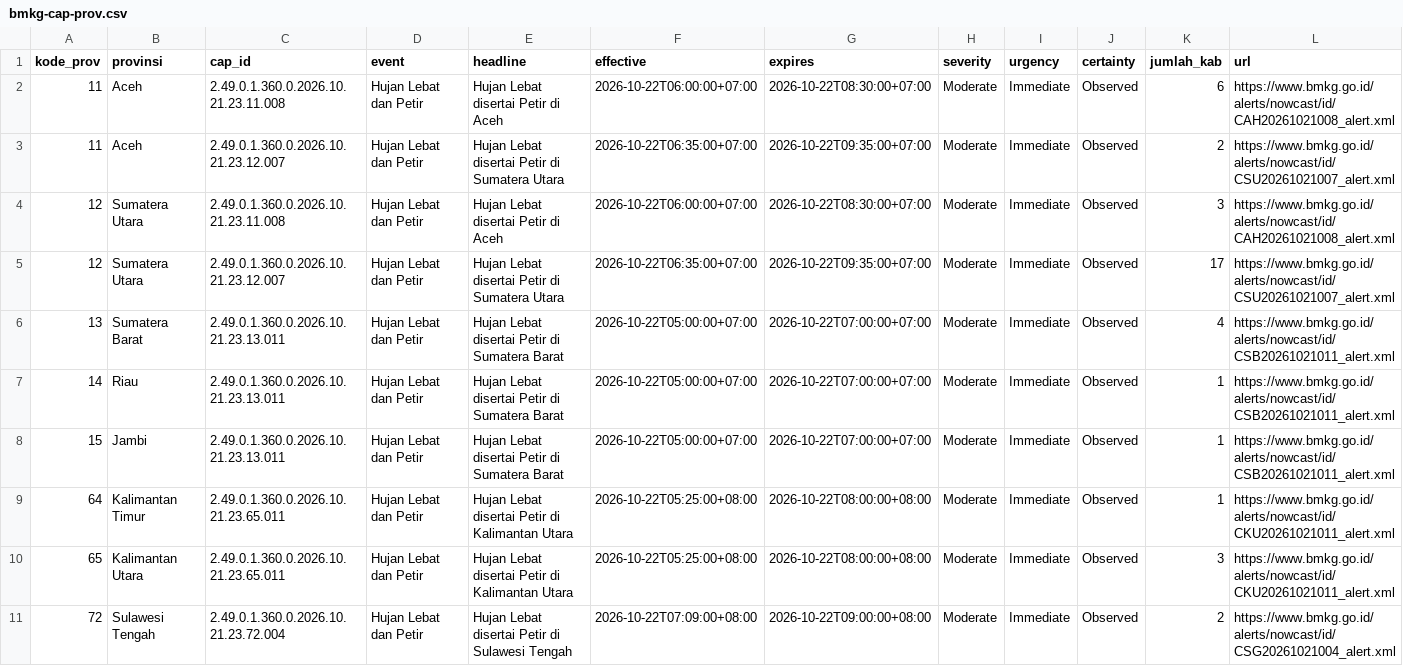
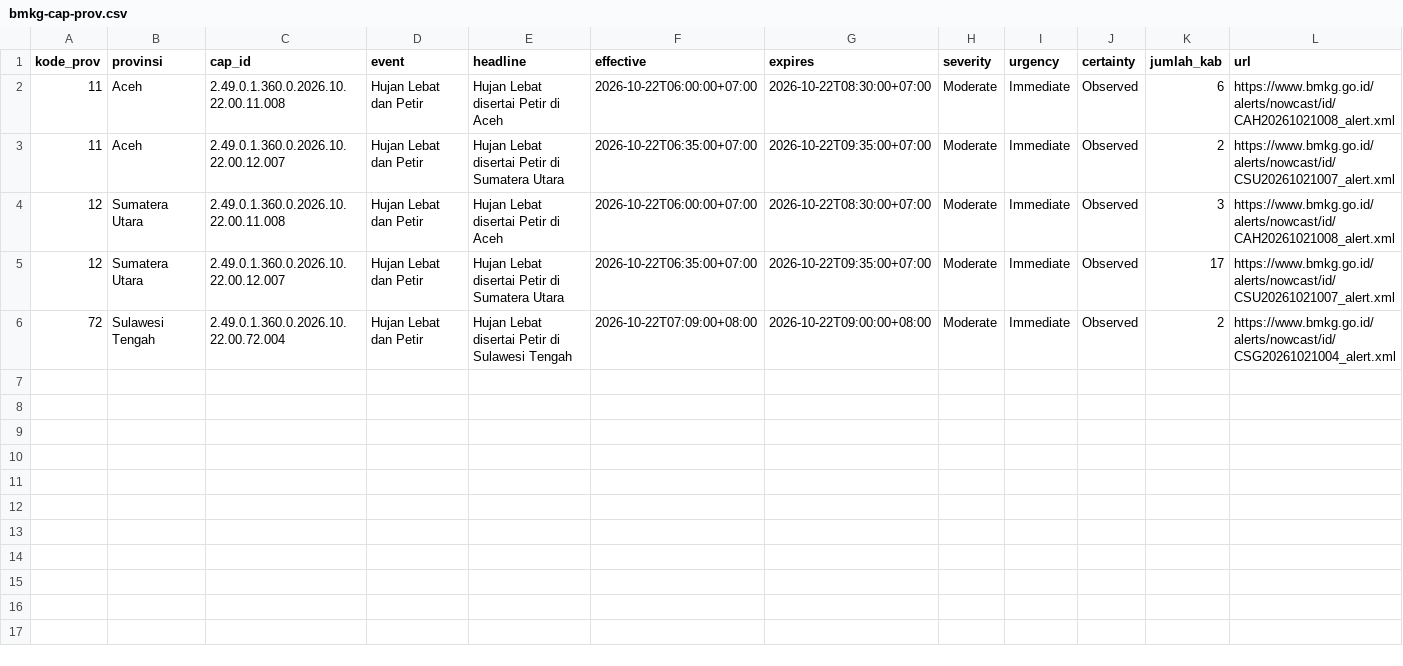
Before and after one commit to pantau-bencana/karhutla-dashboard, a CSV file: data/live/bmkg-cap-prov.csv, drawn as a sheet.

```diff
--- a/data/live/bmkg-cap-prov.csv
+++ b/data/live/bmkg-cap-prov.csv
@@ -1,11 +1,6 @@
 kode_prov,provinsi,cap_id,event,headline,effective,expires,severity,urgency,certainty,jumlah_kab,url
-11,Aceh,2.49.0.1.360.0.2026.10.21.23.11.008,Hujan Lebat dan Petir,Hujan Lebat disertai Petir di Aceh,2026-10-22T06:00:00+07:00,2026-10-22T08:30:00+07:00,Moderate,Immediate,Observed,6,https://www.bmkg.go.id/alerts/nowcast/id/CAH20261021008_alert.xml
-11,Aceh,2.49.0.1.360.0.2026.10.21.23.12.007,Hujan Lebat dan Petir,Hujan Lebat disertai Petir di Sumatera Utara,2026-10-22T06:35:00+07:00,2026-10-22T09:35:00+07:00,Moderate,Immediate,Observed,2,https://www.bmkg.go.id/alerts/nowcast/id/CSU20261021007_alert.xml
-12,Sumatera Utara,2.49.0.1.360.0.2026.10.21.23.11.008,Hujan Lebat dan Petir,Hujan Lebat disertai Petir di Aceh,2026-10-22T06:00:00+07:00,2026-10-22T08:30:00+07:00,Moderate,Immediate,Observed,3,https://www.bmkg.go.id/alerts/nowcast/id/CAH20261021008_alert.xml
-12,Sumatera Utara,2.49.0.1.360.0.2026.10.21.23.12.007,Hujan Lebat dan Petir,Hujan Lebat disertai Petir di Sumatera Utara,2026-10-22T06:35:00+07:00,2026-10-22T09:35:00+07:00,Moderate,Immediate,Observed,17,https://www.bmkg.go.id/alerts/nowcast/id/CSU20261021007_alert.xml
-13,Sumatera Barat,2.49.0.1.360.0.2026.10.21.23.13.011,Hujan Lebat dan Petir,Hujan Lebat disertai Petir di Sumatera Barat,2026-10-22T05:00:00+07:00,2026-10-22T07:00:00+07:00,Moderate,Immediate,Observed,4,https://www.bmkg.go.id/alerts/nowcast/id/CSB20261021011_alert.xml
-14,Riau,2.49.0.1.360.0.2026.10.21.23.13.011,Hujan Lebat dan Petir,Hujan Lebat disertai Petir di Sumatera Barat,2026-10-22T05:00:00+07:00,2026-10-22T07:00:00+07:00,Moderate,Immediate,Observed,1,https://www.bmkg.go.id/alerts/nowcast/id/CSB20261021011_alert.xml
-15,Jambi,2.49.0.1.360.0.2026.10.21.23.13.011,Hujan Lebat dan Petir,Hujan Lebat disertai Petir di Sumatera Barat,2026-10-22T05:00:00+07:00,2026-10-22T07:00:00+07:00,Moderate,Immediate,Observed,1,https://www.bmkg.go.id/alerts/nowcast/id/CSB20261021011_alert.xml
-64,Kalimantan Timur,2.49.0.1.360.0.2026.10.21.23.65.011,Hujan Lebat dan Petir,Hujan Lebat disertai Petir di Kalimantan Utara,2026-10-22T05:25:00+08:00,2026-10-22T08:00:00+08:00,Moderate,Immediate,Observed,1,https://www.bmkg.go.id/alerts/nowcast/id/CKU20261021011_alert.xml
-65,Kalimantan Utara,2.49.0.1.360.0.2026.10.21.23.65.011,Hujan Lebat dan Petir,Hujan Lebat disertai Petir di Kalimantan Utara,2026-10-22T05:25:00+08:00,2026-10-22T08:00:00+08:00,Moderate,Immediate,Observed,3,https://www.bmkg.go.id/alerts/nowcast/id/CKU20261021011_alert.xml
-72,Sulawesi Tengah,2.49.0.1.360.0.2026.10.21.23.72.004,Hujan Lebat dan Petir,Hujan Lebat disertai Petir di Sulawesi Tengah,2026-10-22T07:09:00+08:00,2026-10-22T09:00:00+08:00,Moderate,Immediate,Observed,2,https://www.bmkg.go.id/alerts/nowcast/id/CSG20261021004_alert.xml
+11,Aceh,2.49.0.1.360.0.2026.10.22.00.11.008,Hujan Lebat dan Petir,Hujan Lebat disertai Petir di Aceh,2026-10-22T06:00:00+07:00,2026-10-22T08:30:00+07:00,Moderate,Immediate,Observed,6,https://www.bmkg.go.id/alerts/nowcast/id/CAH20261021008_alert.xml
+11,Aceh,2.49.0.1.360.0.2026.10.22.00.12.007,Hujan Lebat dan Petir,Hujan Lebat disertai Petir di Sumatera Utara,2026-10-22T06:35:00+07:00,2026-10-22T09:35:00+07:00,Moderate,Immediate,Observed,2,https://www.bmkg.go.id/alerts/nowcast/id/CSU20261021007_alert.xml
+12,Sumatera Utara,2.49.0.1.360.0.2026.10.22.00.11.008,Hujan Lebat dan Petir,Hujan Lebat disertai Petir di Aceh,2026-10-22T06:00:00+07:00,2026-10-22T08:30:00+07:00,Moderate,Immediate,Observed,3,https://www.bmkg.go.id/alerts/nowcast/id/CAH20261021008_alert.xml
+12,Sumatera Utara,2.49.0.1.360.0.2026.10.22.00.12.007,Hujan Lebat dan Petir,Hujan Lebat disertai Petir di Sumatera Utara,2026-10-22T06:35:00+07:00,2026-10-22T09:35:00+07:00,Moderate,Immediate,Observed,17,https://www.bmkg.go.id/alerts/nowcast/id/CSU20261021007_alert.xml
+72,Sulawesi Tengah,2.49.0.1.360.0.2026.10.22.00.72.004,Hujan Lebat dan Petir,Hujan Lebat disertai Petir di Sulawesi Tengah,2026-10-22T07:09:00+08:00,2026-10-22T09:00:00+08:00,Moderate,Immediate,Observed,2,https://www.bmkg.go.id/alerts/nowcast/id/CSG20261021004_alert.xml
```
Also changed, not shown: data/live/bmkg-cap.csv, data/live/fdrs_pembanding.csv, 11 other files.
